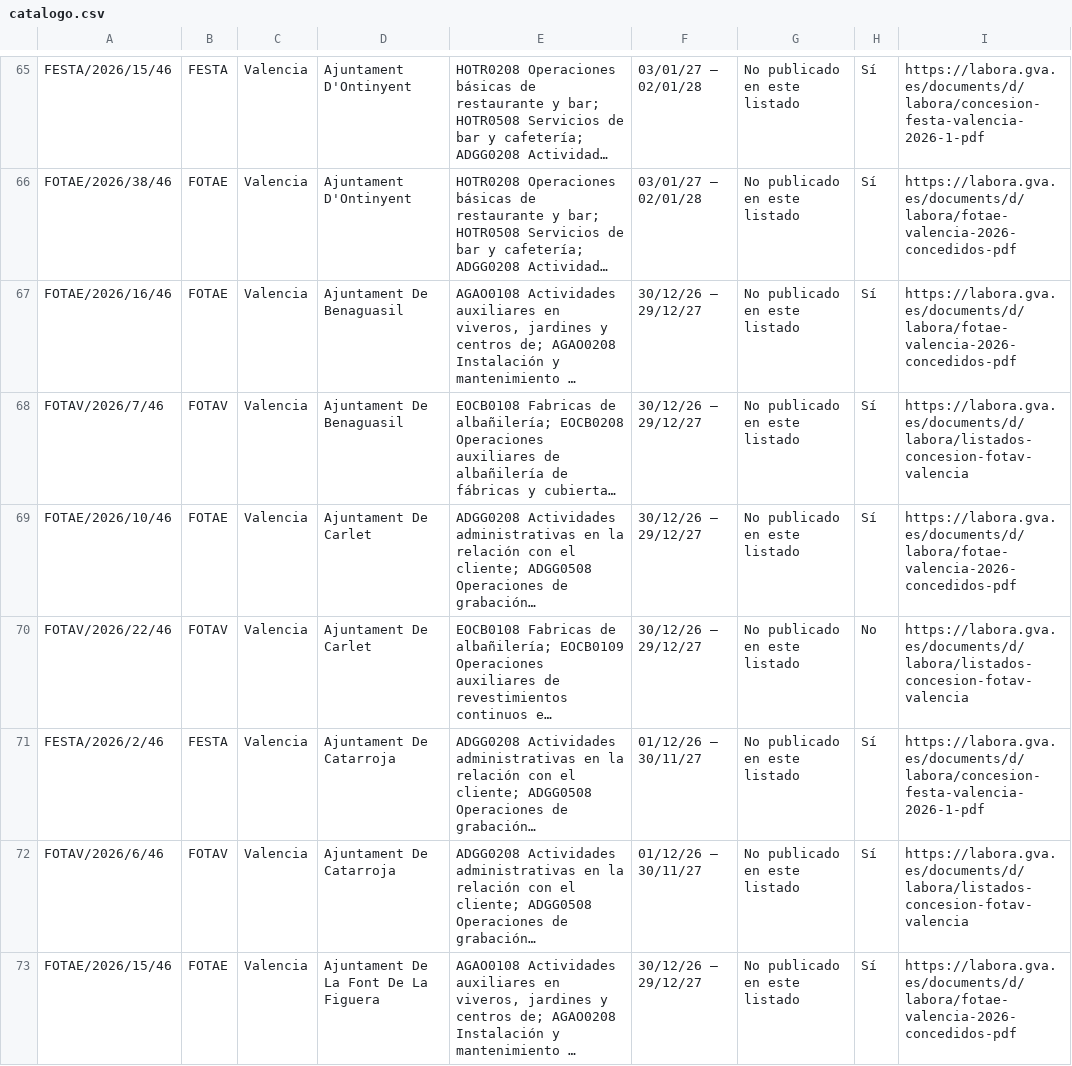
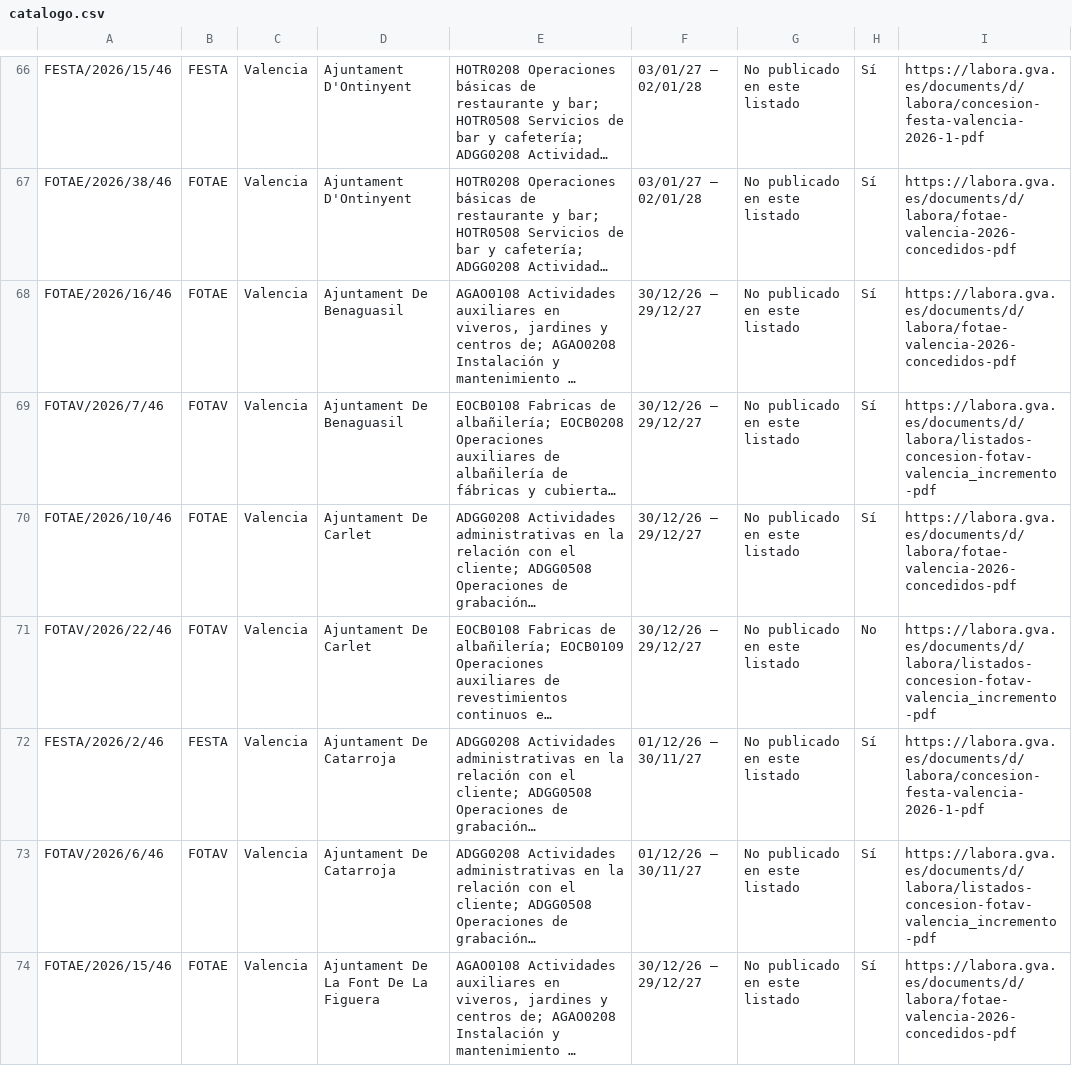
Before and after one commit to dandresmz-esp/vigilante-labora, a CSV file: catalogo.csv, drawn as a sheet; only a part is shown, gaps mark what is left out; long unchanged cells end in …; addresses are those after the commit; the diff covers the shown part only; the diff names each change by its address in the sheet, - before the commit and + after, or states it on an @@ line.

```diff
--- a/catalogo.csv
+++ b/catalogo.csv
-I69: https://labora.gva.es/documents/d/labora/listados-concesion-fotav-valencia
+I69: https://labora.gva.es/documents/d/labora/listados-concesion-fotav-valencia_incremento-pdf
-I71: https://labora.gva.es/documents/d/labora/listados-concesion-fotav-valencia
+I71: https://labora.gva.es/documents/d/labora/listados-concesion-fotav-valencia_incremento-pdf
-I73: https://labora.gva.es/documents/d/labora/listados-concesion-fotav-valencia
+I73: https://labora.gva.es/documents/d/labora/listados-concesion-fotav-valencia_incremento-pdf
```
Also changed, not shown: 9 added rows, 1 removed row and 11 edited cells elsewhere in this file, 5 other files.
